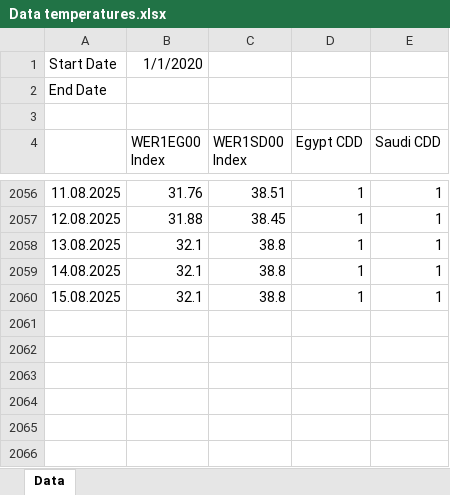
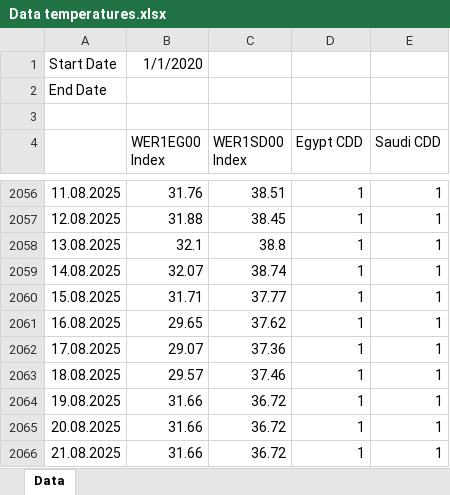
Before and after one commit to charlesgre/fuel-dashboard, an Excel workbook: CDD/Data temperatures.xlsx, sheet Data, drawn as a sheet; only a part is shown, gaps mark what is left out; values as stored, in another font and other column widths than the file's, no borders; the diff names each change by its address in the sheet, - before the commit and + after, or states it on an @@ line.

```diff
--- a/CDD/Data temperatures.xlsx (sheet Data)
+++ b/CDD/Data temperatures.xlsx (sheet Data)
-B2059 (WER1EG00 Index): 32.1
+B2059 (WER1EG00 Index): 32.07
-C2059 (WER1SD00 Index): 38.8
+C2059 (WER1SD00 Index): 38.74
-B2060 (WER1EG00 Index): 32.1
+B2060 (WER1EG00 Index): 31.71
-C2060 (WER1SD00 Index): 38.8
+C2060 (WER1SD00 Index): 37.77
+row 2061: 16.08.2025 | 29.65 | 37.62 | 1 | 1
+row 2062: 17.08.2025 | 29.07 | 37.36 | 1 | 1
+row 2063: 18.08.2025 | 29.57 | 37.46 | 1 | 1
+row 2064: 19.08.2025 | 31.66 | 36.72 | 1 | 1
+row 2065: 20.08.2025 | 31.66 | 36.72 | 1 | 1
+row 2066: 21.08.2025 | 31.66 | 36.72 | 1 | 1
```
Also changed, not shown: CDD/Forecast temperatures.xlsx, Fuel vs gas/Gas vs Fuel.xlsx, 10 other files.
